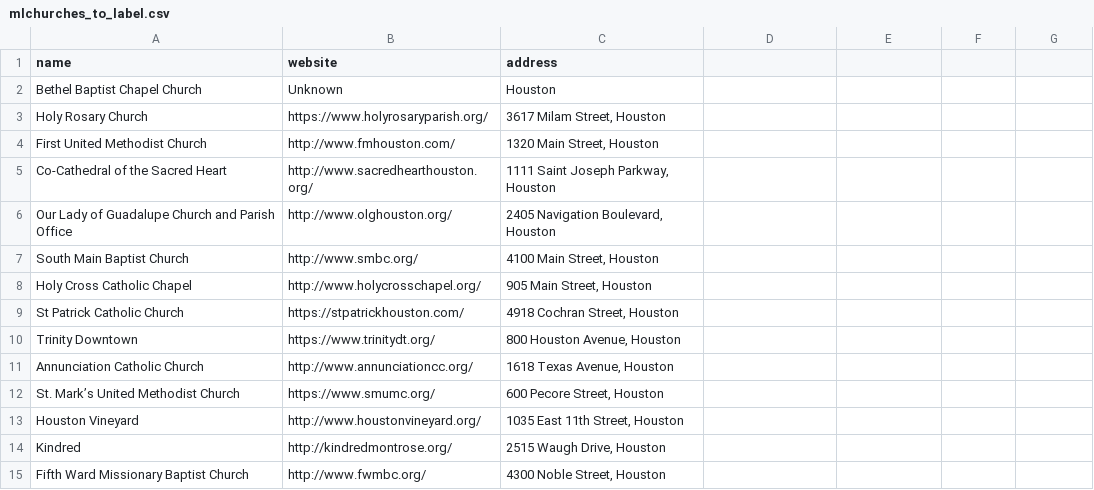
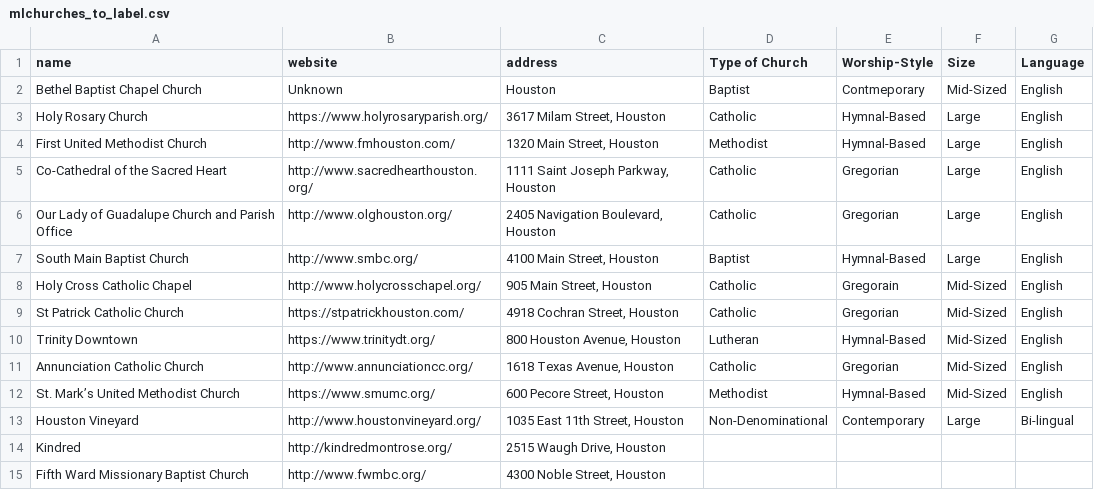
Before and after one commit to dbfelipe/Highway, a CSV file: backend/mldata/mlchurches_to_label.csv, drawn as a sheet; only a part is shown; the diff names each change by its address in the sheet, - before the commit and + after, or states it on an @@ line.

Commit message:
Added script to automate the labeling of the list

```diff
--- a/backend/mldata/mlchurches_to_label.csv
+++ b/backend/mldata/mlchurches_to_label.csv
-D1: (empty)
+D1: Type of Church
-E1: (empty)
+E1: Worship-Style
-F1: (empty)
+F1: Size
-G1: (empty)
+G1: Language
-D2 (Type of Church): (empty)
+D2 (Type of Church): Baptist
-E2 (Worship-Style): (empty)
+E2 (Worship-Style): Contmeporary
-F2 (Size): (empty)
+F2 (Size): Mid-Sized
-G2:G12 (Language): (empty)
+G2:G12 (Language): English
-D3 (Type of Church): (empty)
+D3 (Type of Church): Catholic
-E3:E4 (Worship-Style): (empty)
+E3:E4 (Worship-Style): Hymnal-Based
-F3:F7 (Size): (empty)
+F3:F7 (Size): Large
-D4 (Type of Church): (empty)
+D4 (Type of Church): Methodist
-D5:D6 (Type of Church): (empty)
+D5:D6 (Type of Church): Catholic
-E5:E6 (Worship-Style): (empty)
+E5:E6 (Worship-Style): Gregorian
-D7 (Type of Church): (empty)
+D7 (Type of Church): Baptist
-E7 (Worship-Style): (empty)
+E7 (Worship-Style): Hymnal-Based
-D8:D9 (Type of Church): (empty)
+D8:D9 (Type of Church): Catholic
-E8 (Worship-Style): (empty)
+E8 (Worship-Style): Gregorain
-F8:F12 (Size): (empty)
+F8:F12 (Size): Mid-Sized
-E9 (Worship-Style): (empty)
+E9 (Worship-Style): Gregorian
-D10 (Type of Church): (empty)
+D10 (Type of Church): Lutheran
-E10 (Worship-Style): (empty)
+E10 (Worship-Style): Hymnal-Based
-D11 (Type of Church): (empty)
+D11 (Type of Church): Catholic
-E11 (Worship-Style): (empty)
+E11 (Worship-Style): Gregorian
-D12 (Type of Church): (empty)
+D12 (Type of Church): Methodist
-E12 (Worship-Style): (empty)
+E12 (Worship-Style): Hymnal-Based
-D13 (Type of Church): (empty)
+D13 (Type of Church): Non-Denominational
-E13 (Worship-Style): (empty)
+E13 (Worship-Style): Contemporary
-F13 (Size): (empty)
+F13 (Size): Large
-G13 (Language): (empty)
+G13 (Language): Bi-lingual
```
Also changed, not shown: 2 other files.
